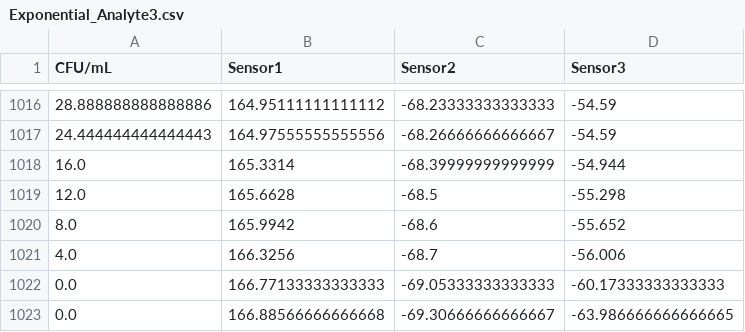
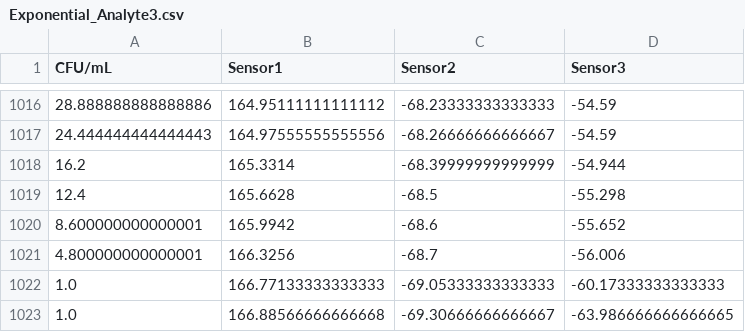
Before and after one commit to SohamD34/BTP, a CSV file: data/exponential/Exponential_Analyte3.csv, drawn as a sheet; only a part is shown, gaps mark what is left out.

Commit message:
Updated: Runtime data written

```diff
--- a/data/exponential/Exponential_Analyte3.csv
+++ b/data/exponential/Exponential_Analyte3.csv
@@ -1017,7 +1017,7 @@ CFU/mL,Sensor1,Sensor2,Sensor3
 24.444444444444443,164.97555555555556,-68.26666666666667,-54.59
-16.0,165.3314,-68.39999999999999,-54.944
-12.0,165.6628,-68.5,-55.298
-8.0,165.9942,-68.6,-55.652
-4.0,166.3256,-68.7,-56.006
-0.0,166.77133333333333,-69.05333333333333,-60.17333333333333
-0.0,166.88566666666668,-69.30666666666667,-63.986666666666665
+16.2,165.3314,-68.39999999999999,-54.944
+12.4,165.6628,-68.5,-55.298
+8.600000000000001,165.9942,-68.6,-55.652
+4.800000000000001,166.3256,-68.7,-56.006
+1.0,166.77133333333333,-69.05333333333333,-60.17333333333333
+1.0,166.88566666666668,-69.30666666666667,-63.986666666666665
```
Also changed, not shown: 27 other files.
